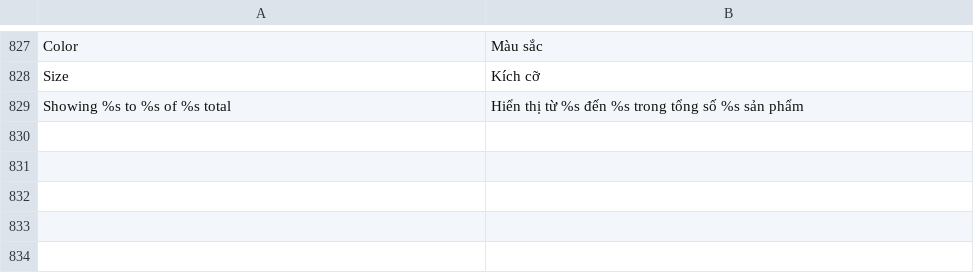
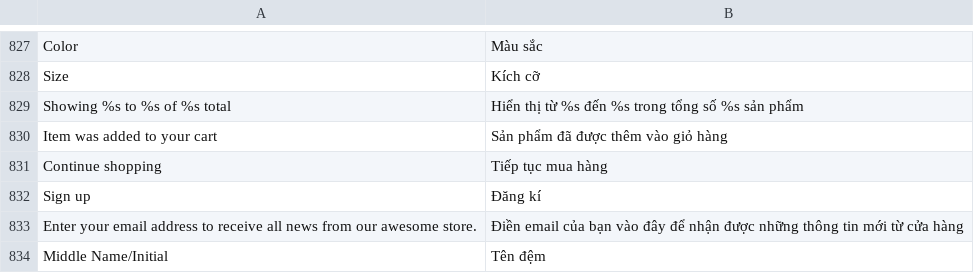
Before and after one commit to PannaCom/DgtEcm, a CSV file: app/locale/vi_VN/Mage_Catalog.csv, drawn as a sheet; only a part is shown, gaps mark what is left out; the diff names each change by its address in the sheet, - before the commit and + after, or states it on an @@ line.

```diff
--- a/app/locale/vi_VN/Mage_Catalog.csv
+++ b/app/locale/vi_VN/Mage_Catalog.csv
+row 830: Item was added to your cart | Sản phẩm đã được thêm vào giỏ hàng
+row 831: Continue shopping | Tiếp tục mua hàng
+row 832: Sign up | Đăng kí
+row 833: Enter your email address to receive all news from our awesome store. | Điền email của bạn vào đây để nhận được những thông tin mới từ cửa hàng
+row 834: Middle Name/Initial | Tên đệm
```
Also changed, not shown: 1 other file.
